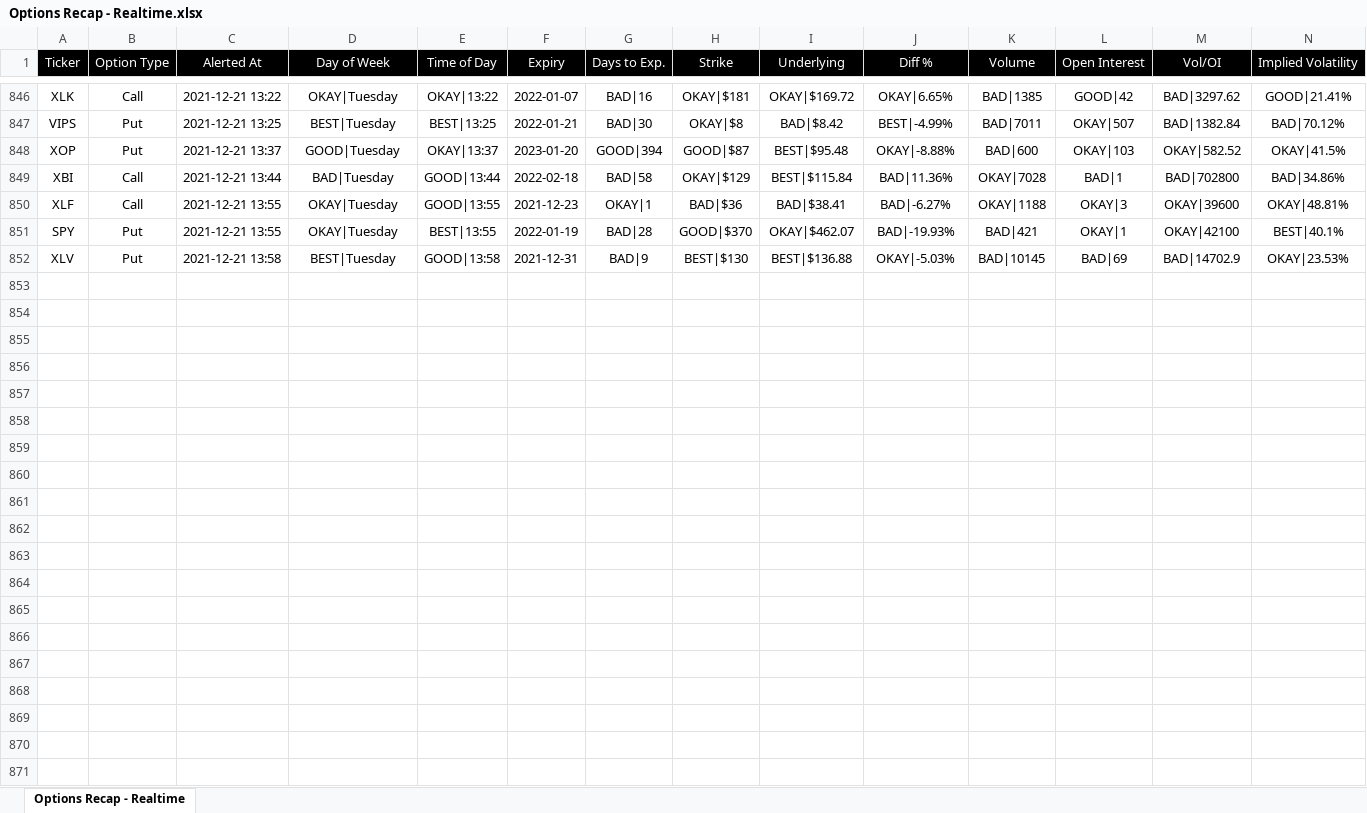
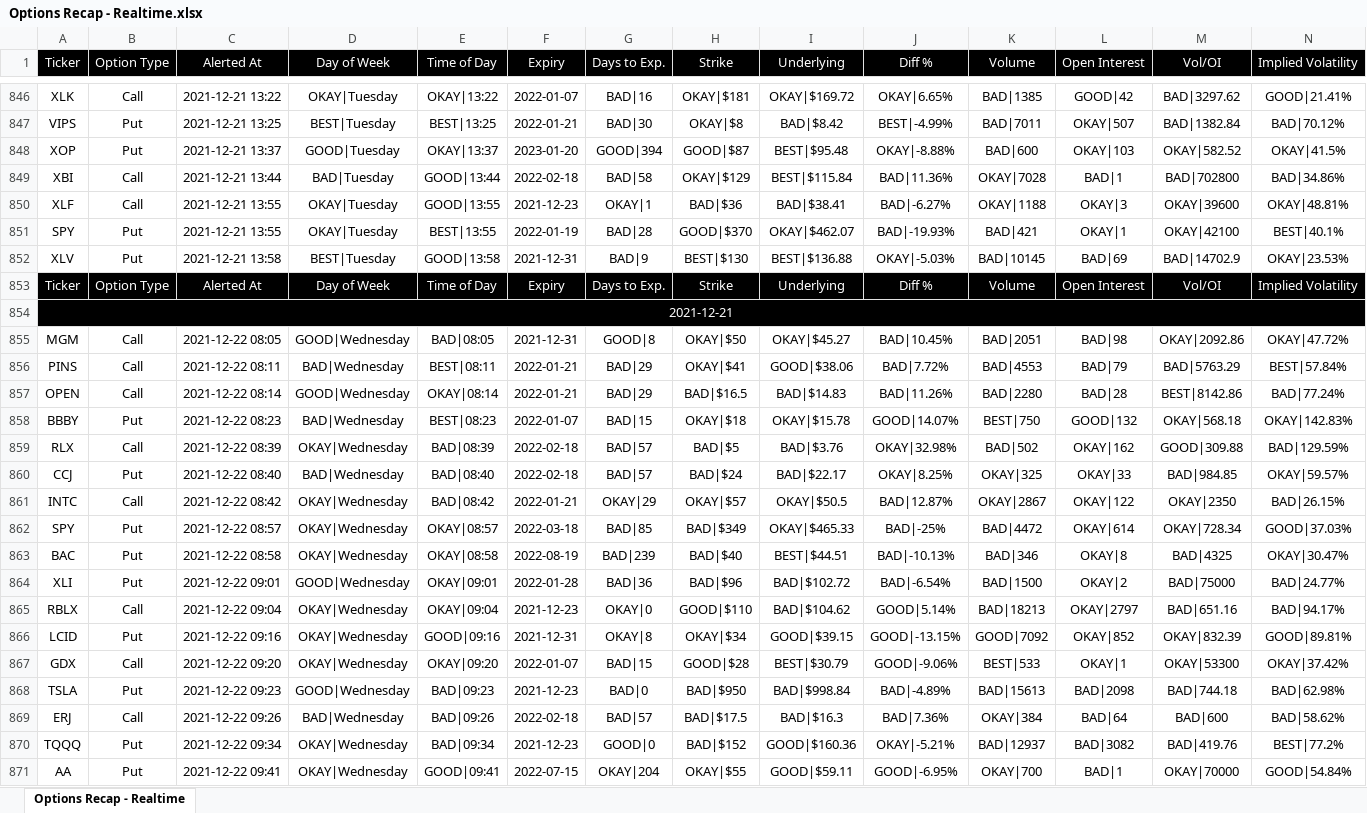
Before and after one commit to beavelar/cue, an Excel workbook: data/options-recap/realtime/excel/Options Recap - Realtime.xlsx, sheet Options Recap - Realtime, drawn as a sheet; only a part is shown, gaps mark what is left out; values as stored, in another font and other column widths than the file's, no borders; conditional formats not drawn; rows hold the shown columns only; the diff covers the shown part only; the diff names each change by its address in the sheet, - before the commit and + after, or states it on an @@ line.

Commit message:
More data

```diff
--- a/data/options-recap/realtime/excel/Options Recap - Realtime.xlsx (sheet Options Recap - Realtime)
+++ b/data/options-recap/realtime/excel/Options Recap - Realtime.xlsx (sheet Options Recap - Realtime)
+row 853: Ticker | Option Type | Alerted At | Day of Week | Time of Day | Expiry | Days to Exp. | Strike | Underlying | Diff % | Volume | Open Interest | Vol/OI | Implied Volatility
+row 854: 2021-12-21
+row 855: MGM | Call | 2021-12-22 08:05 | GOOD|Wednesday | BAD|08:05 | 2021-12-31 | GOOD|8 | OKAY|$50 | OKAY|$45.27 | BAD|10.45% | BAD|2051 | BAD|98 | OKAY|2092.86 | OKAY|47.72%
+row 856: PINS | Call | 2021-12-22 08:11 | BAD|Wednesday | BEST|08:11 | 2022-01-21 | BAD|29 | OKAY|$41 | GOOD|$38.06 | BAD|7.72% | BAD|4553 | BAD|79 | BAD|5763.29 | BEST|57.84%
+row 857: OPEN | Call | 2021-12-22 08:14 | GOOD|Wednesday | OKAY|08:14 | 2022-01-21 | BAD|29 | BAD|$16.5 | BAD|$14.83 | BAD|11.26% | BAD|2280 | BAD|28 | BEST|8142.86 | BAD|77.24%
+row 858: BBBY | Put | 2021-12-22 08:23 | BAD|Wednesday | BEST|08:23 | 2022-01-07 | BAD|15 | OKAY|$18 | OKAY|$15.78 | GOOD|14.07% | BEST|750 | GOOD|132 | OKAY|568.18 | OKAY|142.83%
+row 859: RLX | Call | 2021-12-22 08:39 | OKAY|Wednesday | BAD|08:39 | 2022-02-18 | BAD|57 | BAD|$5 | BAD|$3.76 | OKAY|32.98% | BAD|502 | OKAY|162 | GOOD|309.88 | BAD|129.59%
+row 860: CCJ | Put | 2021-12-22 08:40 | BAD|Wednesday | BAD|08:40 | 2022-02-18 | BAD|57 | BAD|$24 | BAD|$22.17 | OKAY|8.25% | OKAY|325 | OKAY|33 | BAD|984.85 | OKAY|59.57%
+row 861: INTC | Call | 2021-12-22 08:42 | OKAY|Wednesday | BAD|08:42 | 2022-01-21 | OKAY|29 | OKAY|$57 | OKAY|$50.5 | BAD|12.87% | OKAY|2867 | OKAY|122 | OKAY|2350 | BAD|26.15%
+row 862: SPY | Put | 2021-12-22 08:57 | OKAY|Wednesday | OKAY|08:57 | 2022-03-18 | BAD|85 | BAD|$349 | OKAY|$465.33 | BAD|-25% | BAD|4472 | OKAY|614 | OKAY|728.34 | GOOD|37.03%
+row 863: BAC | Put | 2021-12-22 08:58 | OKAY|Wednesday | OKAY|08:58 | 2022-08-19 | BAD|239 | BAD|$40 | BEST|$44.51 | BAD|-10.13% | BAD|346 | OKAY|8 | BAD|4325 | OKAY|30.47%
+row 864: XLI | Put | 2021-12-22 09:01 | GOOD|Wednesday | OKAY|09:01 | 2022-01-28 | BAD|36 | BAD|$96 | BAD|$102.72 | BAD|-6.54% | BAD|1500 | OKAY|2 | BAD|75000 | BAD|24.77%
+row 865: RBLX | Call | 2021-12-22 09:04 | OKAY|Wednesday | OKAY|09:04 | 2021-12-23 | OKAY|0 | GOOD|$110 | BAD|$104.62 | GOOD|5.14% | BAD|18213 | OKAY|2797 | BAD|651.16 | BAD|94.17%
+row 866: LCID | Put | 2021-12-22 09:16 | OKAY|Wednesday | GOOD|09:16 | 2021-12-31 | OKAY|8 | OKAY|$34 | GOOD|$39.15 | GOOD|-13.15% | GOOD|7092 | OKAY|852 | OKAY|832.39 | GOOD|89.81%
+row 867: GDX | Call | 2021-12-22 09:20 | OKAY|Wednesday | OKAY|09:20 | 2022-01-07 | BAD|15 | GOOD|$28 | BEST|$30.79 | GOOD|-9.06% | BEST|533 | OKAY|1 | OKAY|53300 | OKAY|37.42%
+row 868: TSLA | Put | 2021-12-22 09:23 | GOOD|Wednesday | BAD|09:23 | 2021-12-23 | BAD|0 | BAD|$950 | BAD|$998.84 | BAD|-4.89% | BAD|15613 | BAD|2098 | BAD|744.18 | BAD|62.98%
+row 869: ERJ | Call | 2021-12-22 09:26 | BAD|Wednesday | BAD|09:26 | 2022-02-18 | BAD|57 | BAD|$17.5 | BAD|$16.3 | BAD|7.36% | OKAY|384 | BAD|64 | BAD|600 | BAD|58.62%
+row 870: TQQQ | Put | 2021-12-22 09:34 | OKAY|Wednesday | BAD|09:34 | 2021-12-23 | GOOD|0 | BAD|$152 | GOOD|$160.36 | OKAY|-5.21% | BAD|12937 | BAD|3082 | BAD|419.76 | BEST|77.2%
+row 871: AA | Put | 2021-12-22 09:41 | OKAY|Wednesday | GOOD|09:41 | 2022-07-15 | OKAY|204 | OKAY|$55 | GOOD|$59.11 | GOOD|-6.95% | OKAY|700 | BAD|1 | OKAY|70000 | GOOD|54.84%
```
Also changed, not shown: 34 added rows elsewhere in this sheet, 3 other files.
